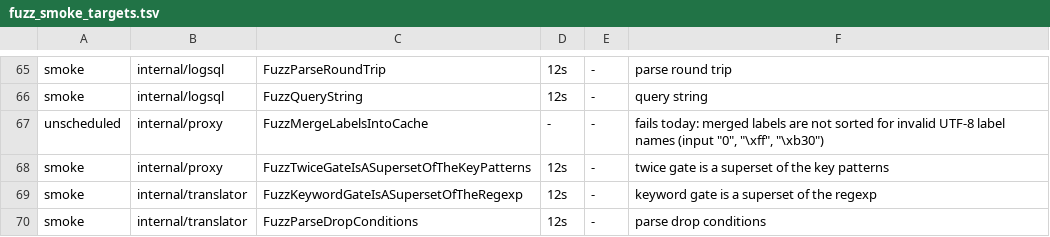
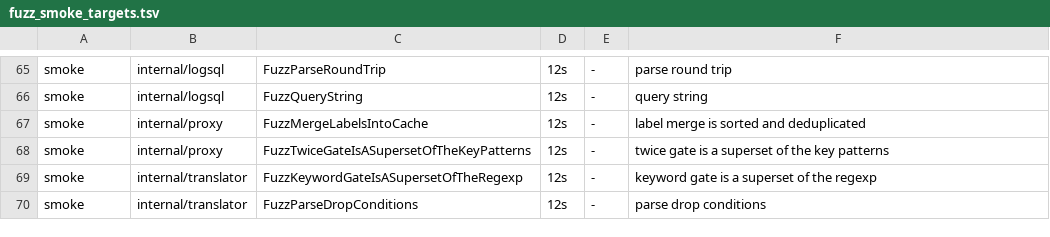
Before and after one commit to ReliablyObserve/loki-vl-proxy, a TSV file: scripts/ci/fuzz_smoke_targets.tsv, drawn as a sheet; only a part is shown, gaps mark what is left out.

Commit message:
fix: merge cached labels in the order and form the client reads them
The cached labels answer is JSON, which writes each invalid UTF-8 byte as U+FFFD, so a raw label and its replaced form were two entries and the merged answer came back unsorted after the second merge. Labels are normalised before they are deduplicated and byte-sorted. FuzzMergeLabelsIntoCache, which found it, moves from unscheduled to smoke and the unscheduled cap drops to 1.

```diff
--- a/scripts/ci/fuzz_smoke_targets.tsv
+++ b/scripts/ci/fuzz_smoke_targets.tsv
@@ -66,3 +66,3 @@ smoke	internal/logsql	FuzzParseRoundTrip	12s	-	parse round trip
 smoke	internal/logsql	FuzzQueryString	12s	-	query string
-unscheduled	internal/proxy	FuzzMergeLabelsIntoCache	-	-	fails today: merged labels are not sorted for invalid UTF-8 label names (input "0", "\xff", "\xb30")
+smoke	internal/proxy	FuzzMergeLabelsIntoCache	12s	-	label merge is sorted and deduplicated
 smoke	internal/proxy	FuzzTwiceGateIsASupersetOfTheKeyPatterns	12s	-	twice gate is a superset of the key patterns
```
Also changed, not shown: 8 other files.
